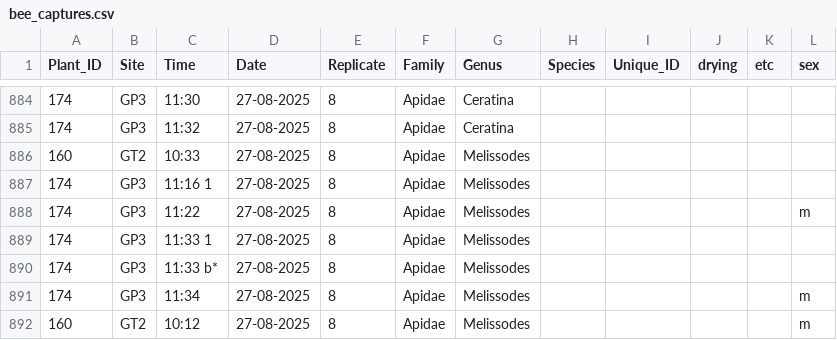
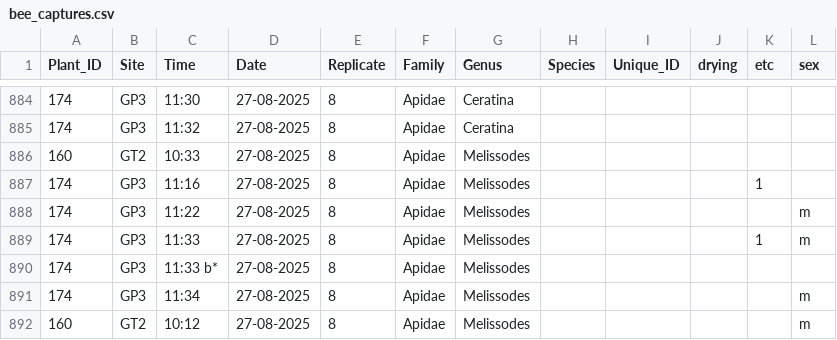
Before and after one commit to Audrey-netizen/turbpe, a CSV file: spreadsheets/bee_captures.csv, drawn as a sheet; only a part is shown, gaps mark what is left out.

```diff
--- a/spreadsheets/bee_captures.csv
+++ b/spreadsheets/bee_captures.csv
@@ -886,5 +886,5 @@ Plant_ID,Site,Time,Date,Replicate,Family,Genus,Species,Unique_ID,drying,etc,sex
 160,GT2,10:33,27-08-2025,8,Apidae,Melissodes,,,,,
-174,GP3,11:16 1,27-08-2025,8,Apidae,Melissodes,,,,,
+174,GP3,11:16,27-08-2025,8,Apidae,Melissodes,,,,1,
 174,GP3,11:22,27-08-2025,8,Apidae,Melissodes,,,,,m
-174,GP3,11:33 1,27-08-2025,8,Apidae,Melissodes,,,,,
+174,GP3,11:33,27-08-2025,8,Apidae,Melissodes,,,,1,m
 174,GP3,11:33 b*,27-08-2025,8,Apidae,Melissodes,,,,,
```
